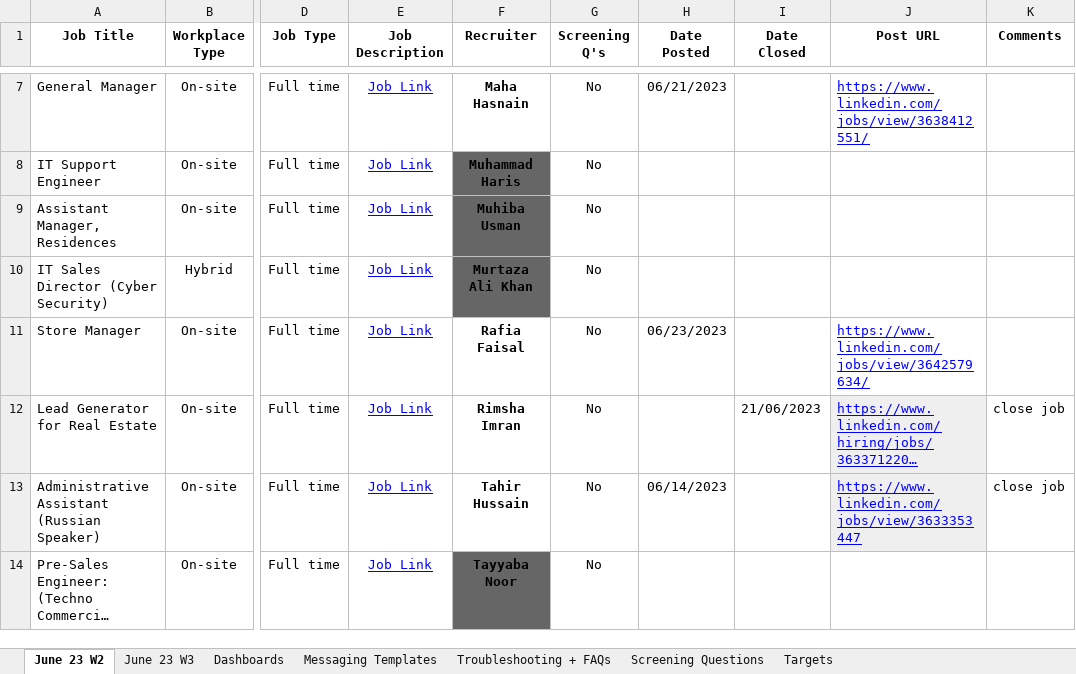
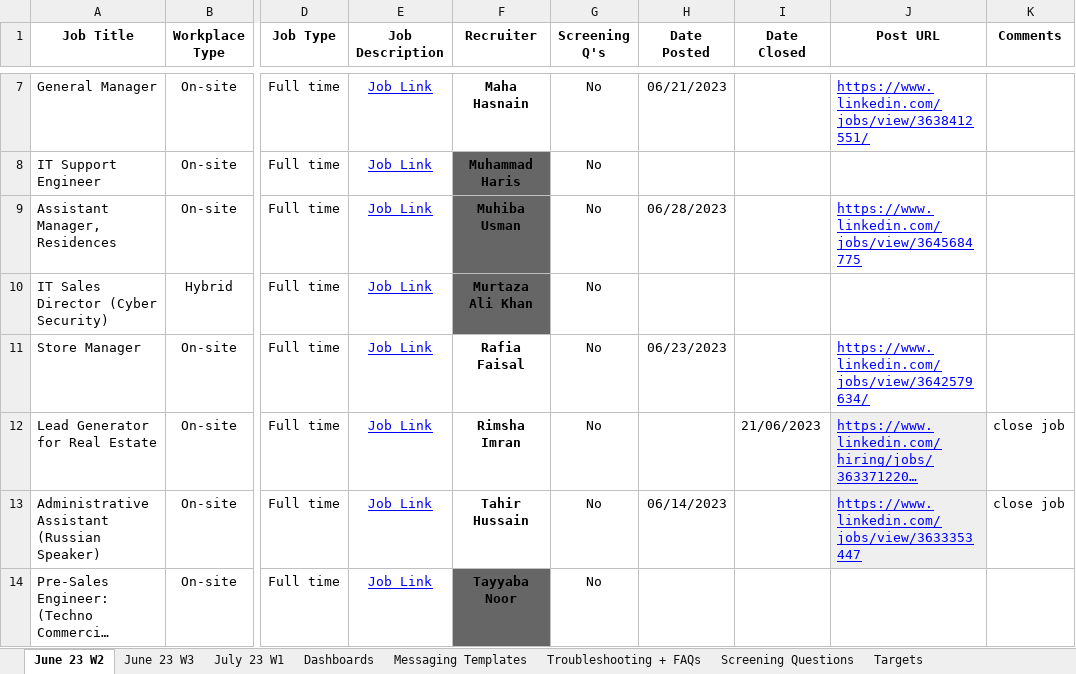
Before and after one commit to Ashar88/Linkedin-automated-Job-posting, an Excel workbook: Playwright/FILES/Roster_File.xlsx, sheet June 23 W2, drawn as a sheet; only a part is shown, gaps mark what is left out; long unchanged cells end in …; values as stored, in another font and other column widths than the file's, no borders; charts and pictures not drawn; the diff names each change by its address in the sheet, - before the commit and + after, or states it on an @@ line.

```diff
--- a/Playwright/FILES/Roster_File.xlsx (sheet June 23 W2)
+++ b/Playwright/FILES/Roster_File.xlsx (sheet June 23 W2)
+sheet tab: July 23 W1
-H9 (Date Posted): (empty)
+H9 (Date Posted): 06/28/2023
-J9 (Post URL): (empty)
+J9 (Post URL): https://www.linkedin.com/jobs/view/3645684775
```
Also changed, not shown: sheet June 23 W3, sheet Dashboards, charts or pictures, 6 other files.
